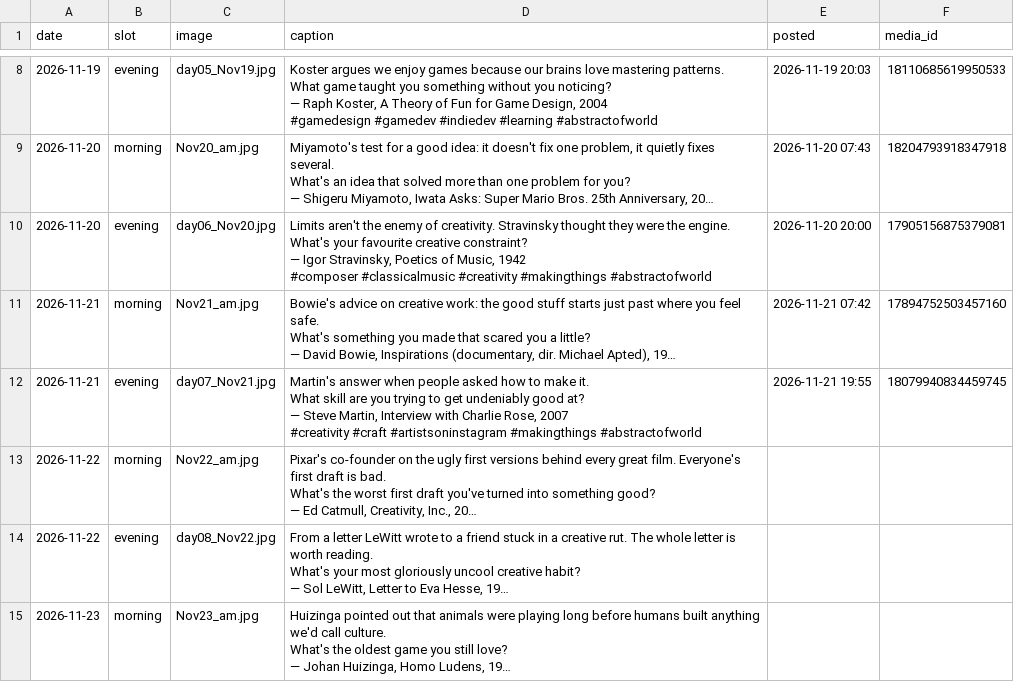
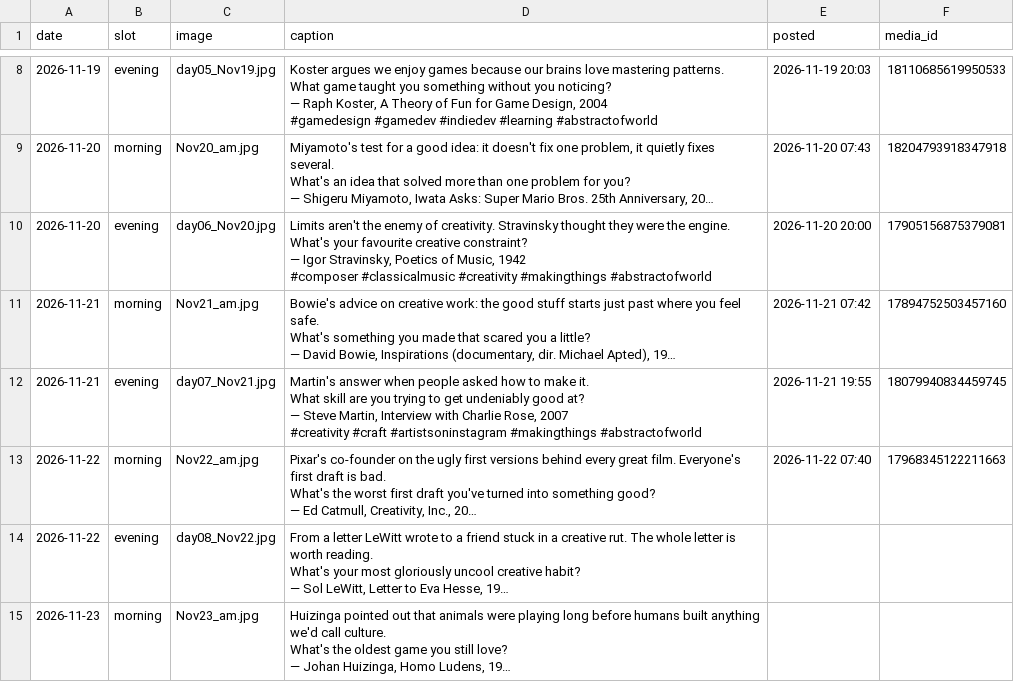
Before and after one commit to aow-tech/distAuto, a CSV file: schedule.csv, drawn as a sheet; only a part is shown, gaps mark what is left out; long unchanged cells end in …; the diff names each change by its address in the sheet, - before the commit and + after, or states it on an @@ line.

```diff
--- a/schedule.csv
+++ b/schedule.csv
-E13 (posted): (empty)
+E13 (posted): 2026-11-22 07:40
-F13 (media_id): (empty)
+F13 (media_id): 17968345122211663
```
Also changed, not shown: 1 other file.
